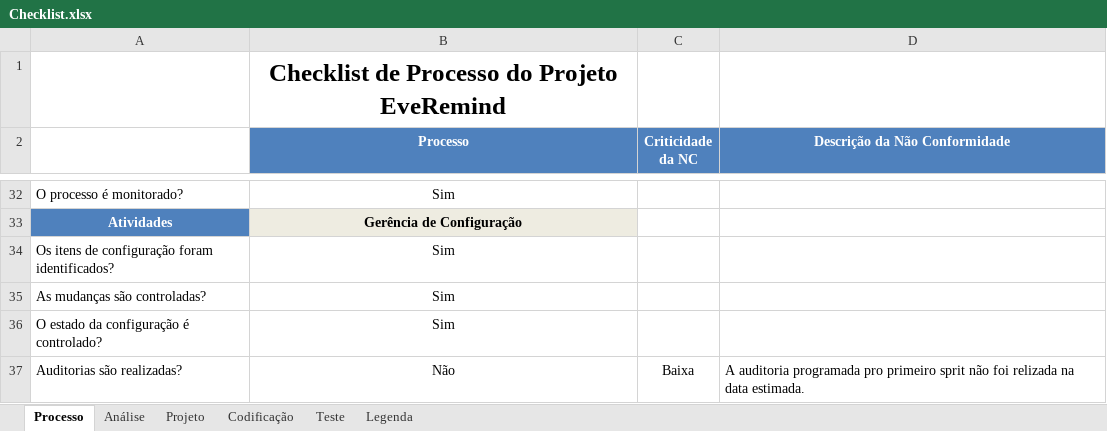
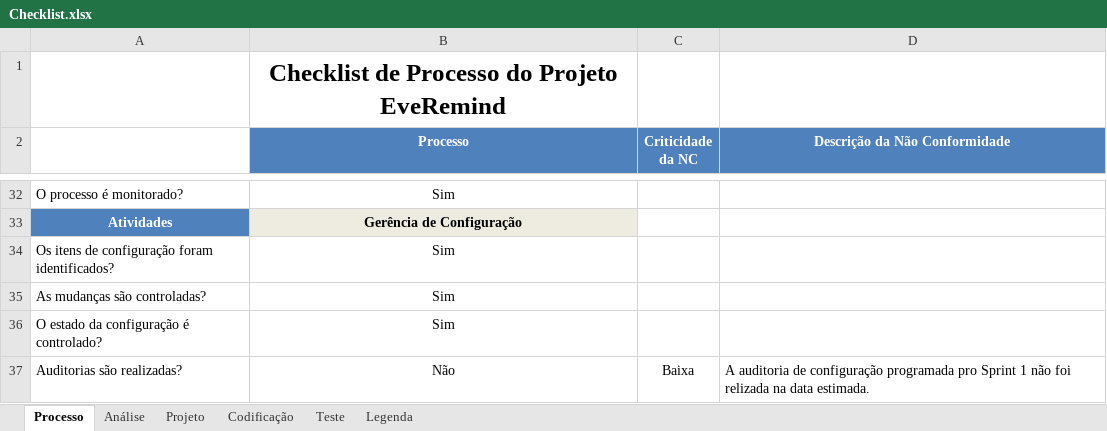
Before and after one commit to leonardofreitass/P.I.-ES-UFG-2015-BIJLMMV, an Excel workbook: Artefatos de Documentação/Processo Aplicado/EveRemind/7-Garantia da Qualidade/Checklist.xlsx, sheet Processo, drawn as a sheet; only a part is shown, gaps mark what is left out; values as stored, in another font and other column widths than the file's, no borders; the diff names each change by its address in the sheet, - before the commit and + after, or states it on an @@ line.

```diff
--- a/Artefatos de Documentação/Processo Aplicado/EveRemind/7-Garantia da Qualidade/Checklist.xlsx (sheet Processo)
+++ b/Artefatos de Documentação/Processo Aplicado/EveRemind/7-Garantia da Qualidade/Checklist.xlsx (sheet Processo)
-D37 (Descrição da Não Conformidade): A auditoria programada pro primeiro sprit não foi…
+D37 (Descrição da Não Conformidade): A auditoria de configuração programada pro Sprint 1 não foi…
```
Also changed, not shown: sheet Codificação, sheet Teste, Artefatos de Documentação/Processo Aplicado/EveRemind/7-Garantia da Qualidade/Registro de Não Conformidade.xlsx, 6 other files.
